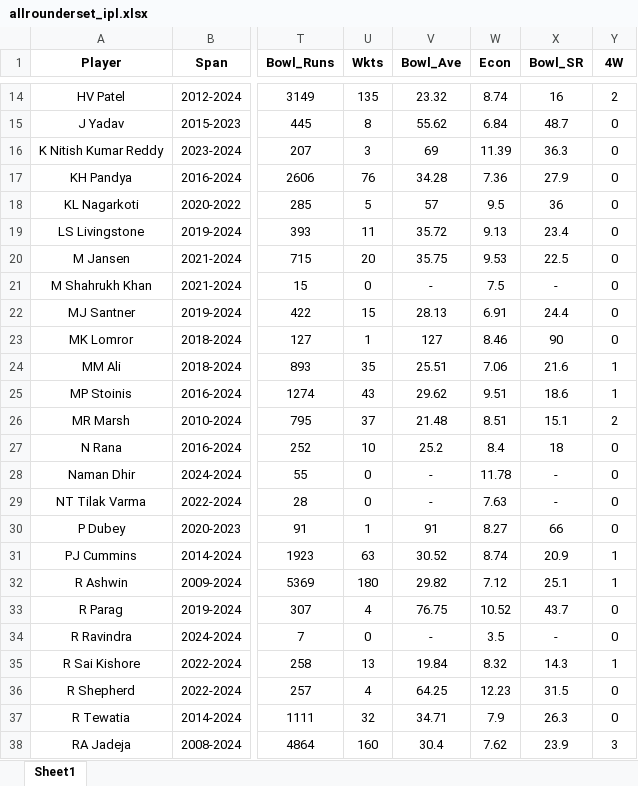
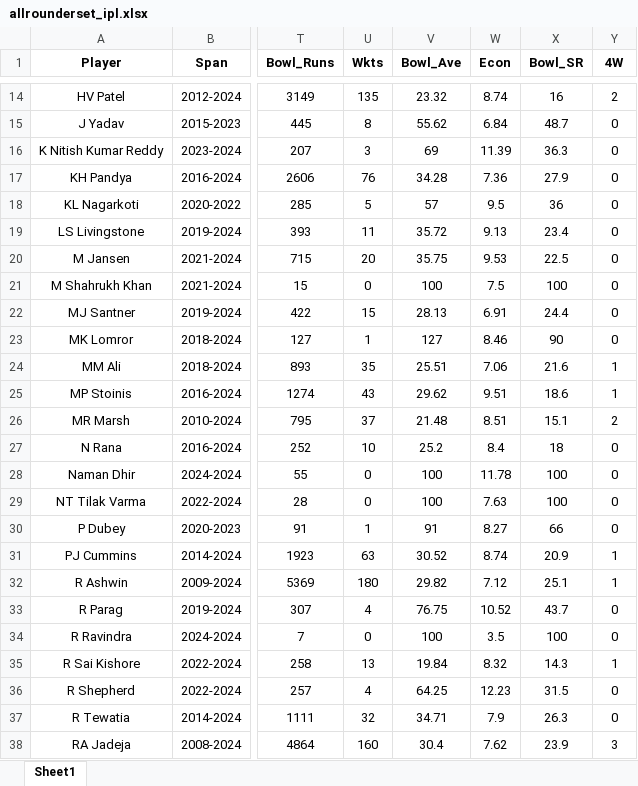
Before and after one commit to Siddharth2812/cricket-squad-selection, an Excel workbook: cleaned all season/allrounderset_ipl.xlsx, sheet Sheet1, drawn as a sheet; only a part is shown, gaps mark what is left out; values as stored, in another font and other column widths than the file's, no borders; the diff names each change by its address in the sheet, - before the commit and + after, or states it on an @@ line.

```diff
--- a/cleaned all season/allrounderset_ipl.xlsx (sheet Sheet1)
+++ b/cleaned all season/allrounderset_ipl.xlsx (sheet Sheet1)
-V21 (Bowl_Ave): -
+V21 (Bowl_Ave): 100
-X21 (Bowl_SR): -
+X21 (Bowl_SR): 100
-V28:V29 (Bowl_Ave): -
+V28:V29 (Bowl_Ave): 100
-X28:X29 (Bowl_SR): -
+X28:X29 (Bowl_SR): 100
-V34 (Bowl_Ave): -
+V34 (Bowl_Ave): 100
-X34 (Bowl_SR): -
+X34 (Bowl_SR): 100
```
Also changed, not shown: cleaned all season/wicket_keeperset_ipl.xlsx, cleaned last season/allroundersetlastseason_ipl.xlsx, 52 other files.
